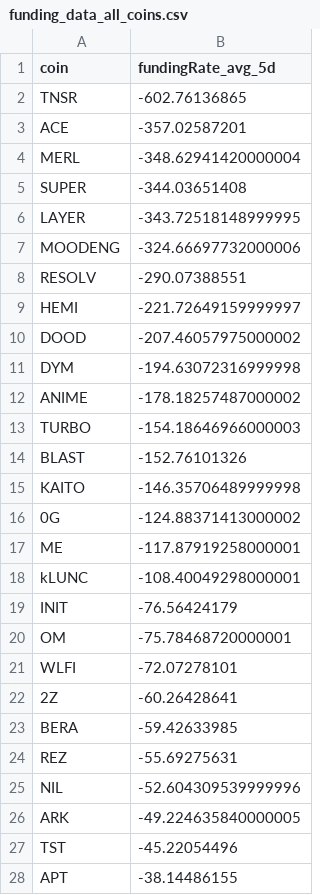
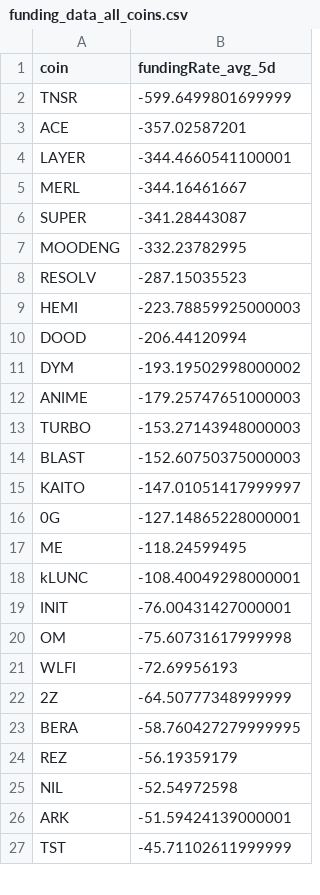
Before and after one commit to traders-ark/hyperliquid-carry-screener, a CSV file: funding_data_all_coins.csv, drawn as a sheet; only a part is shown; the diff covers the shown part only.

```diff
--- a/funding_data_all_coins.csv
+++ b/funding_data_all_coins.csv
@@ -1,28 +1,27 @@
 coin,fundingRate_avg_5d
-TNSR,-602.76136865
+TNSR,-599.6499801699999
 ACE,-357.02587201
-MERL,-348.62941420000004
-SUPER,-344.03651408
-LAYER,-343.72518148999995
-MOODENG,-324.66697732000006
-RESOLV,-290.07388551
-HEMI,-221.72649159999997
-DOOD,-207.46057975000002
-DYM,-194.63072316999998
-ANIME,-178.18257487000002
-TURBO,-154.18646966000003
-BLAST,-152.76101326
-KAITO,-146.35706489999998
-0G,-124.88371413000002
-ME,-117.87919258000001
+LAYER,-344.4660541100001
+MERL,-344.16461667
+SUPER,-341.28443087
+MOODENG,-332.23782995
+RESOLV,-287.15035523
+HEMI,-223.78859925000003
+DOOD,-206.44120994
+DYM,-193.19502998000002
+ANIME,-179.25747651000003
+TURBO,-153.27143948000003
+BLAST,-152.60750375000003
+KAITO,-147.01051417999997
+0G,-127.14865228000001
+ME,-118.24599495
 kLUNC,-108.40049298000001
-INIT,-76.56424179
-OM,-75.78468720000001
-WLFI,-72.07278101
-2Z,-60.26428641
-BERA,-59.42633985
-REZ,-55.69275631
-NIL,-52.604309539999996
-ARK,-49.224635840000005
-TST,-45.22054496
-APT,-38.14486155
+INIT,-76.00431427000001
+OM,-75.60731617999998
+WLFI,-72.69956193
+2Z,-64.50777348999999
+BERA,-58.760427279999995
+REZ,-56.19359179
+NIL,-52.54972598
+ARK,-51.59424139000001
+TST,-45.71102611999999
```
Also changed, not shown: 14 added rows, 13 removed rows and 47 edited cells elsewhere in this file, 1 other file.
